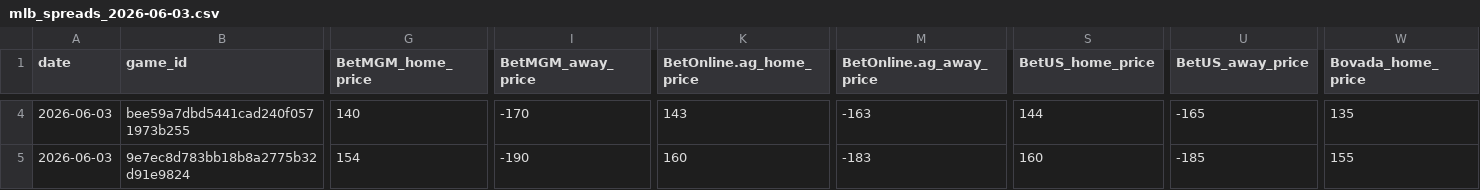
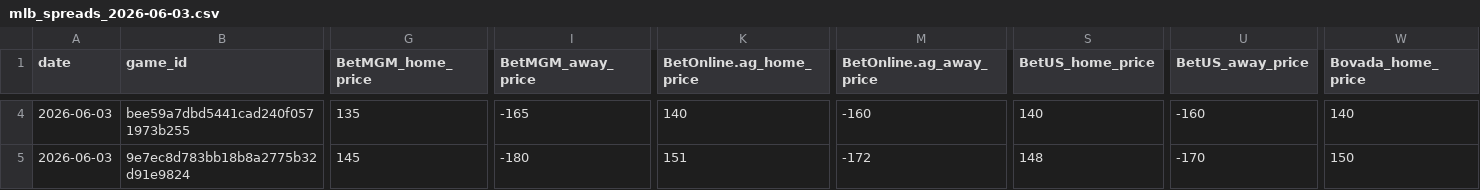
Before and after one commit to Grundulate/nba_odds_daily, a CSV file: mlb_data/mlb_spreads_2026-06-03.csv, drawn as a sheet; only a part is shown, gaps mark what is left out; the diff covers the shown part only; the diff names each change by its address in the sheet, - before the commit and + after, or states it on an @@ line.

```diff
--- a/mlb_data/mlb_spreads_2026-06-03.csv
+++ b/mlb_data/mlb_spreads_2026-06-03.csv
-G4 (BetMGM_home_price): 140
+G4 (BetMGM_home_price): 135
-I4 (BetMGM_away_price): -170
+I4 (BetMGM_away_price): -165
-K4 (BetOnline.ag_home_price): 143
+K4 (BetOnline.ag_home_price): 140
-M4 (BetOnline.ag_away_price): -163
+M4 (BetOnline.ag_away_price): -160
-S4 (BetUS_home_price): 144
+S4 (BetUS_home_price): 140
-U4 (BetUS_away_price): -165
+U4 (BetUS_away_price): -160
-W4 (Bovada_home_price): 135
+W4 (Bovada_home_price): 140
-G5 (BetMGM_home_price): 154
+G5 (BetMGM_home_price): 145
-I5 (BetMGM_away_price): -190
+I5 (BetMGM_away_price): -180
-K5 (BetOnline.ag_home_price): 160
+K5 (BetOnline.ag_home_price): 151
-M5 (BetOnline.ag_away_price): -183
+M5 (BetOnline.ag_away_price): -172
-S5 (BetUS_home_price): 160
+S5 (BetUS_home_price): 148
-U5 (BetUS_away_price): -185
+U5 (BetUS_away_price): -170
-W5 (Bovada_home_price): 155
+W5 (Bovada_home_price): 150
```
Also changed, not shown: 123 edited cells elsewhere in this file.
